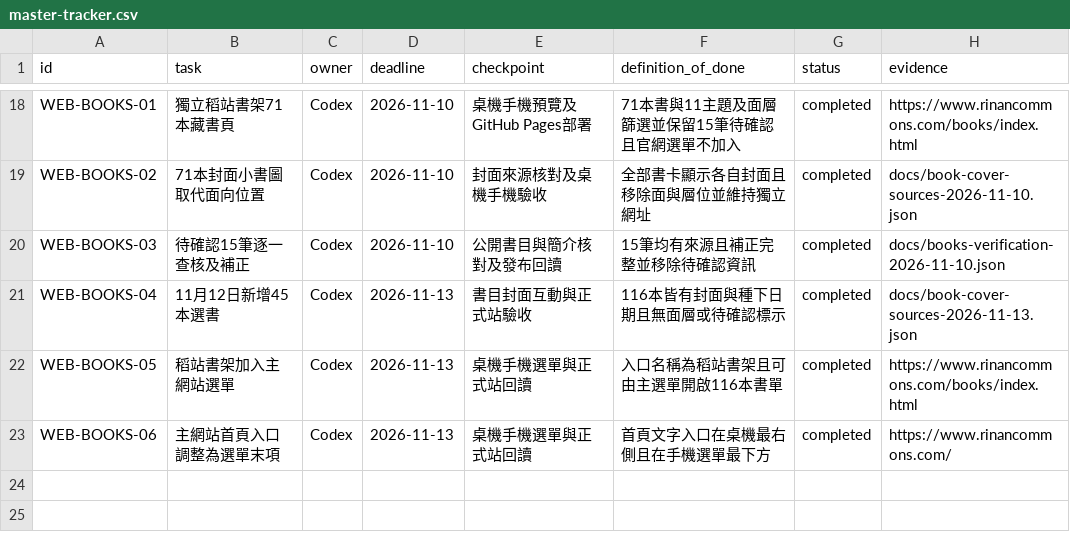
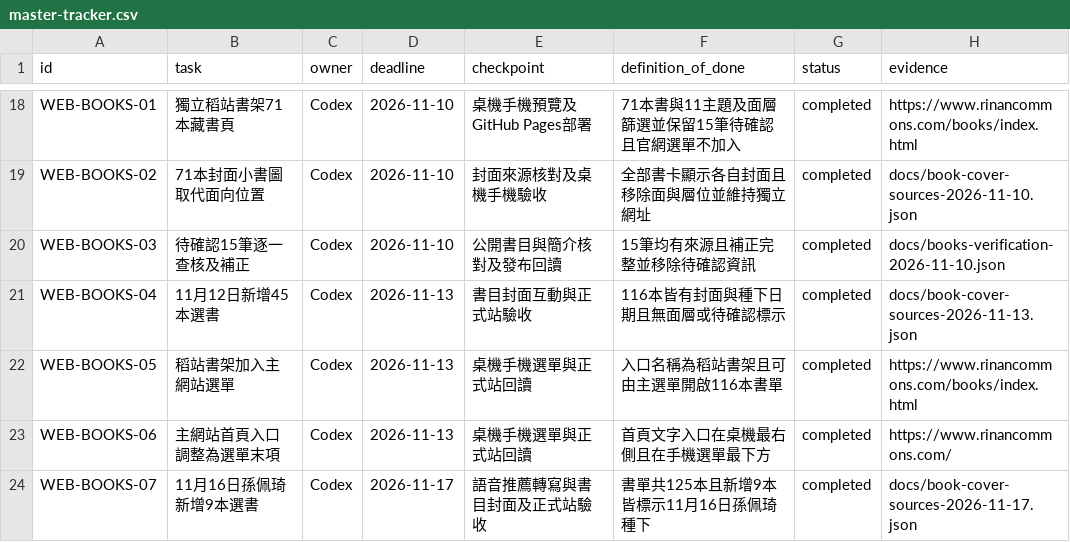
Before and after one commit to jimmy10107/rinan-commons, a CSV file: docs/master-tracker.csv, drawn as a sheet; only a part is shown, gaps mark what is left out; the diff names each change by its address in the sheet, - before the commit and + after, or states it on an @@ line.

```diff
--- a/docs/master-tracker.csv
+++ b/docs/master-tracker.csv
+row 24: WEB-BOOKS-07 | 11月16日孫佩琦新增9本選書 | Codex | 2026-11-17 | 語音推薦轉寫與書目封面及正式站驗收 | 書單共125本且新增9本皆標示11月16日孫佩琦種下 | completed | docs/book-cover-sources-2026-11-17.json
```
Also changed, not shown: 18 other files.
